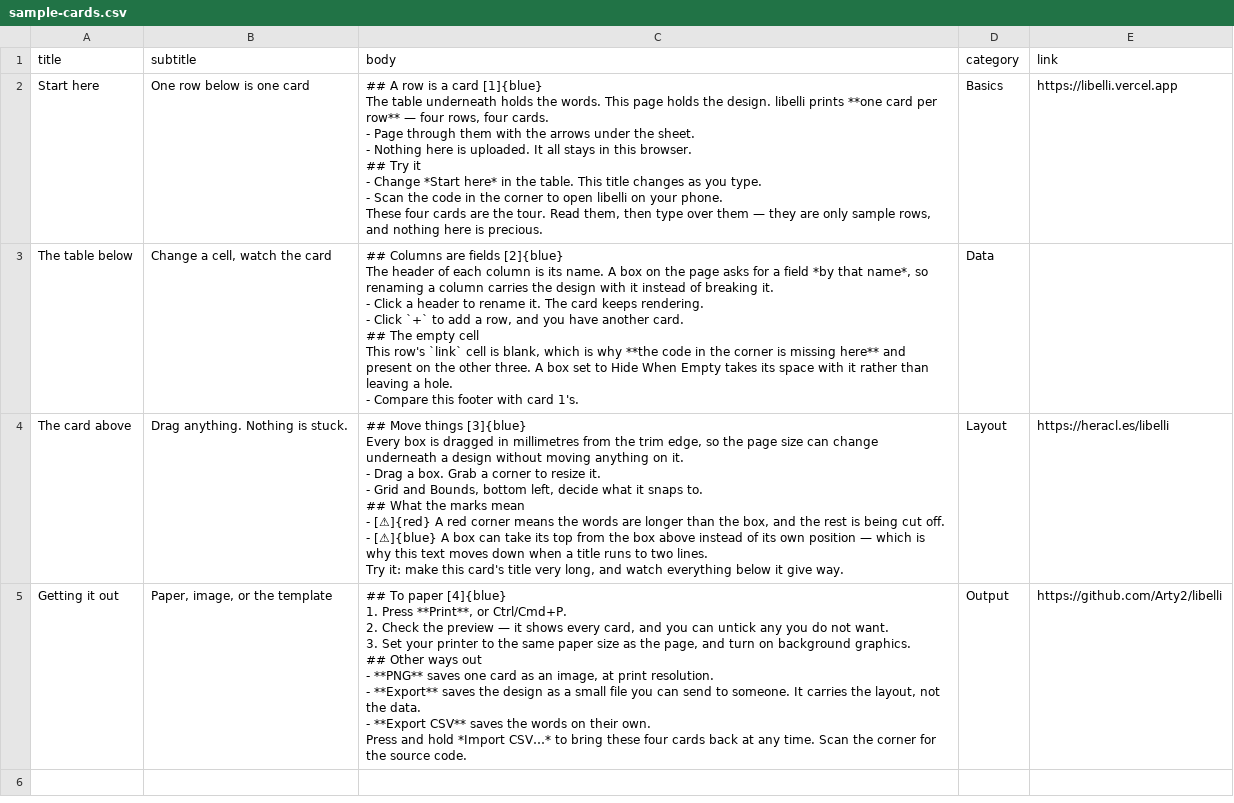
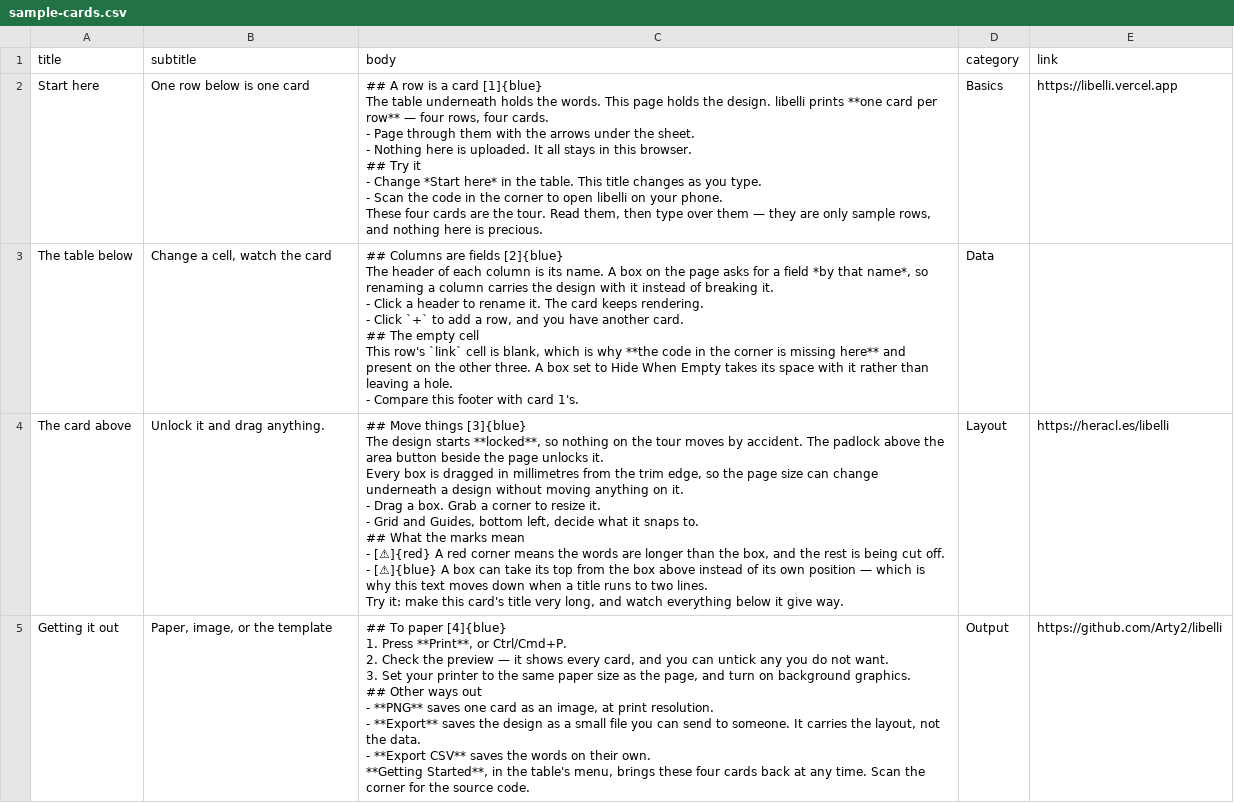
Before and after one commit to Arty2/libelli, a CSV file: src/lib/sample-cards.csv, drawn as a sheet.

```diff
--- a/src/lib/sample-cards.csv
+++ b/src/lib/sample-cards.csv
@@ -26,27 +26,29 @@ This row's `link` cell is blank, which is why **the code in the corner is missin
 - Compare this footer with card 1's.",Data,
-The card above,Drag anything. Nothing is stuck.,"## Move things [3]{blue}
-
-Every box is dragged in millimetres from the trim edge, so the page size can change underneath a design without moving anything on it.
-
-- Drag a box. Grab a corner to resize it.
-- Grid and Bounds, bottom left, decide what it snaps to.
-
-## What the marks mean
-
-- [⚠]{red} A red corner means the words are longer than the box, and the rest is being cut off.
-- [⚠]{blue} A box can take its top from the box above instead of its own position — which is why this text moves down when a title runs to two lines.
-
-Try it: make this card's title very long, and watch everything below it give way.",Layout,https://heracl.es/libelli
-Getting it out,"Paper, image, or the template","## To paper [4]{blue}
-
-1. Press **Print**, or Ctrl/Cmd+P.
-2. Check the preview — it shows every card, and you can untick any you do not want.
-3. Set your printer to the same paper size as the page, and turn on background graphics.
-
-## Other ways out
-
-- **PNG** saves one card as an image, at print resolution.
-- **Export** saves the design as a small file you can send to someone. It carries the layout, not the data.
-- **Export CSV** saves the words on their own.
-
-Press and hold *Import CSV…* to bring these four cards back at any time. Scan the corner for the source code.",Output,https://github.com/Arty2/libelli
+The card above,Unlock it and drag anything.,"## Move things [3]{blue}
+
+The design starts **locked**, so nothing on the tour moves by accident. The padlock above the area button beside the page unlocks it.
+
+Every box is dragged in millimetres from the trim edge, so the page size can change underneath a design without moving anything on it.
+
+- Drag a box. Grab a corner to resize it.
+- Grid and Guides, bottom left, decide what it snaps to.
+
+## What the marks mean
+
+- [⚠]{red} A red corner means the words are longer than the box, and the rest is being cut off.
+- [⚠]{blue} A box can take its top from the box above instead of its own position — which is why this text moves down when a title runs to two lines.
+
+Try it: make this card's title very long, and watch everything below it give way.",Layout,https://heracl.es/libelli
+Getting it out,"Paper, image, or the template","## To paper [4]{blue}
+
+1. Press **Print**, or Ctrl/Cmd+P.
+2. Check the preview — it shows every card, and you can untick any you do not want.
+3. Set your printer to the same paper size as the page, and turn on background graphics.
+
+## Other ways out
+
+- **PNG** saves one card as an image, at print resolution.
+- **Export** saves the design as a small file you can send to someone. It carries the layout, not the data.
+- **Export CSV** saves the words on their own.
+
+**Getting Started**, in the table's menu, brings these four cards back at any time. Scan the corner for the source code.",Output,https://github.com/Arty2/libelli
```
Also changed, not shown: 6 other files.
